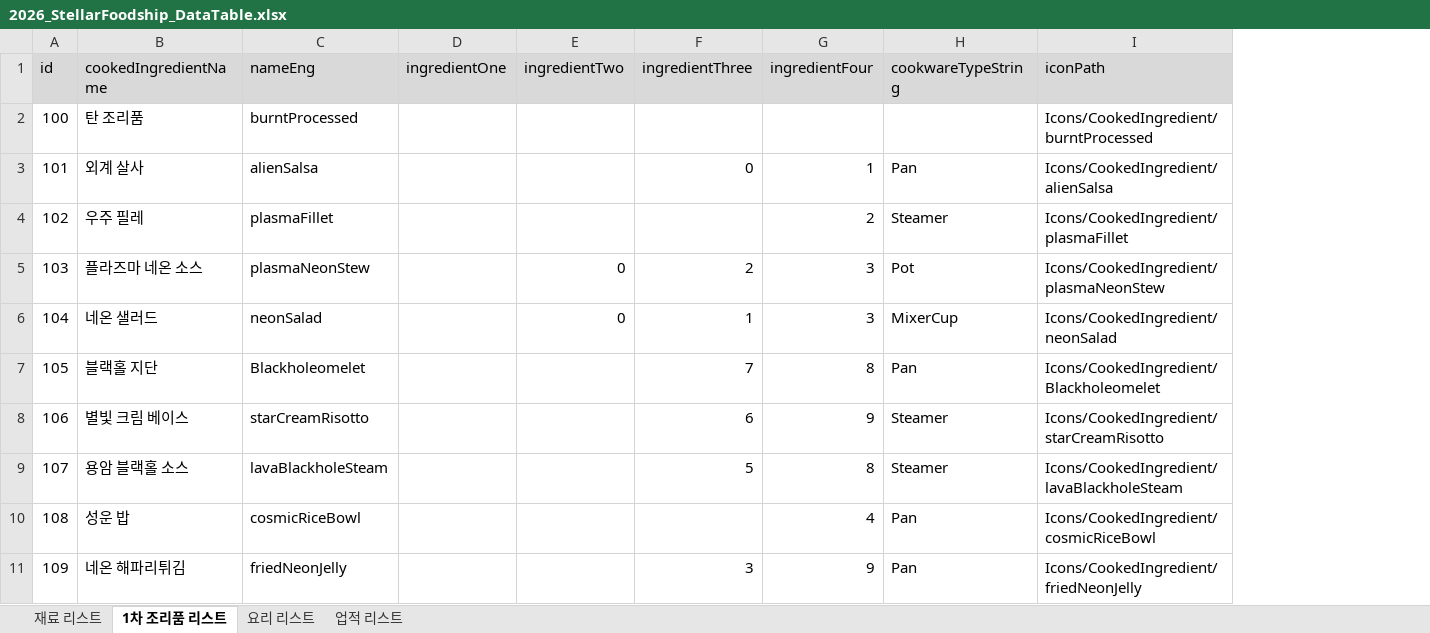
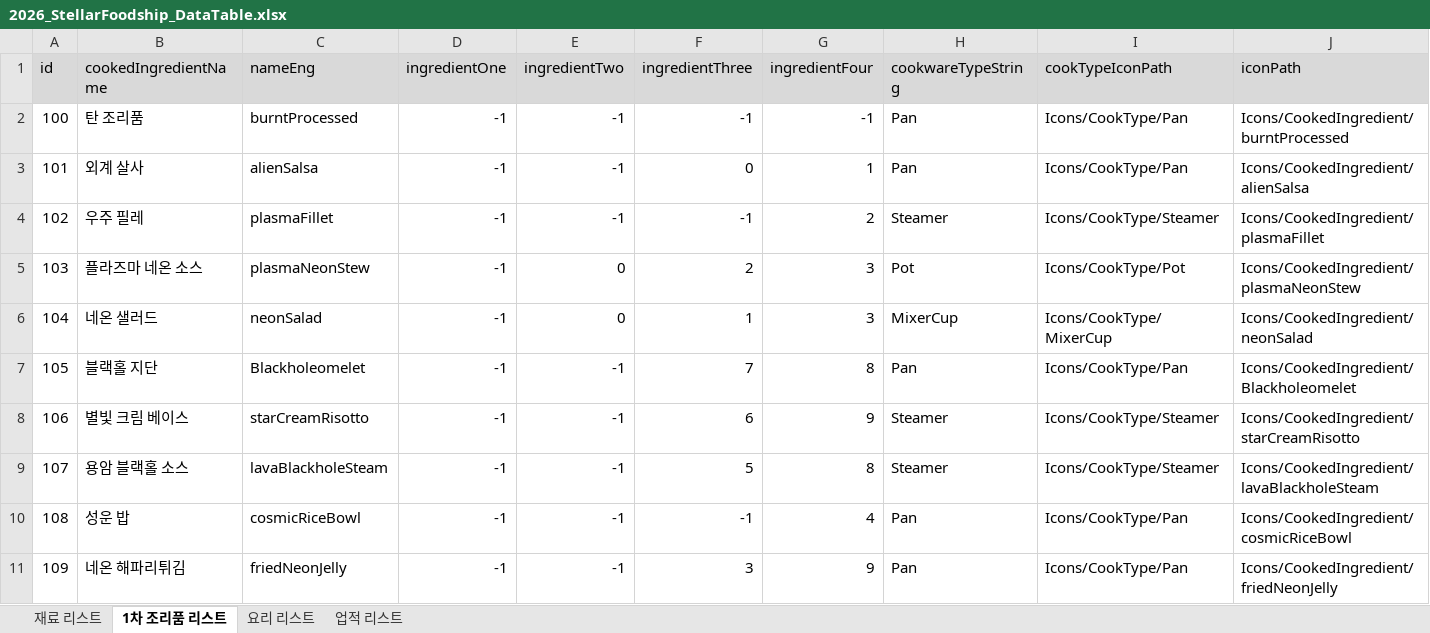
Before and after one commit to jinjooyoung/Stellar-Foodship, an Excel workbook: Assets/Data/Source/Excel/2026_StellarFoodship_DataTable.xlsx, sheet 1차 조리품 리스트, drawn as a sheet; only a part is shown; values as stored, in another font and other column widths than the file's, no borders; charts and pictures not drawn; the diff names each change by its address in the sheet, - before the commit and + after, or states it on an @@ line.

Commit message:
[WIP] int? 타입 다 List<int> 로 변환중

```diff
--- a/Assets/Data/Source/Excel/2026_StellarFoodship_DataTable.xlsx (sheet 1차 조리품 리스트)
+++ b/Assets/Data/Source/Excel/2026_StellarFoodship_DataTable.xlsx (sheet 1차 조리품 리스트)
+column I (cookTypeIconPath), rows 2-11: Icons/CookType/Pan | Icons/CookType/Pan | Icons/CookType/Steamer | Icons/CookType/Pot | Icons/CookType/MixerCup | Icons/CookType/Pan | Icons/CookType/Steamer | Icons/CookType/Steamer | Icons/CookType/Pan | Icons/CookType/Pan
-D2:D11 (ingredientOne): (empty)
+D2:D11 (ingredientOne): -1
-E2:E4 (ingredientTwo): (empty)
+E2:E4 (ingredientTwo): -1
-F2 (ingredientThree): (empty)
+F2 (ingredientThree): -1
-G2 (ingredientFour): (empty)
+G2 (ingredientFour): -1
-H2 (cookwareTypeString): (empty)
+H2 (cookwareTypeString): Pan
-F4 (ingredientThree): (empty)
+F4 (ingredientThree): -1
-E7:E11 (ingredientTwo): (empty)
+E7:E11 (ingredientTwo): -1
-F10 (ingredientThree): (empty)
+F10 (ingredientThree): -1
```
Also changed, not shown: sheet 요리 리스트, 43 other files.
